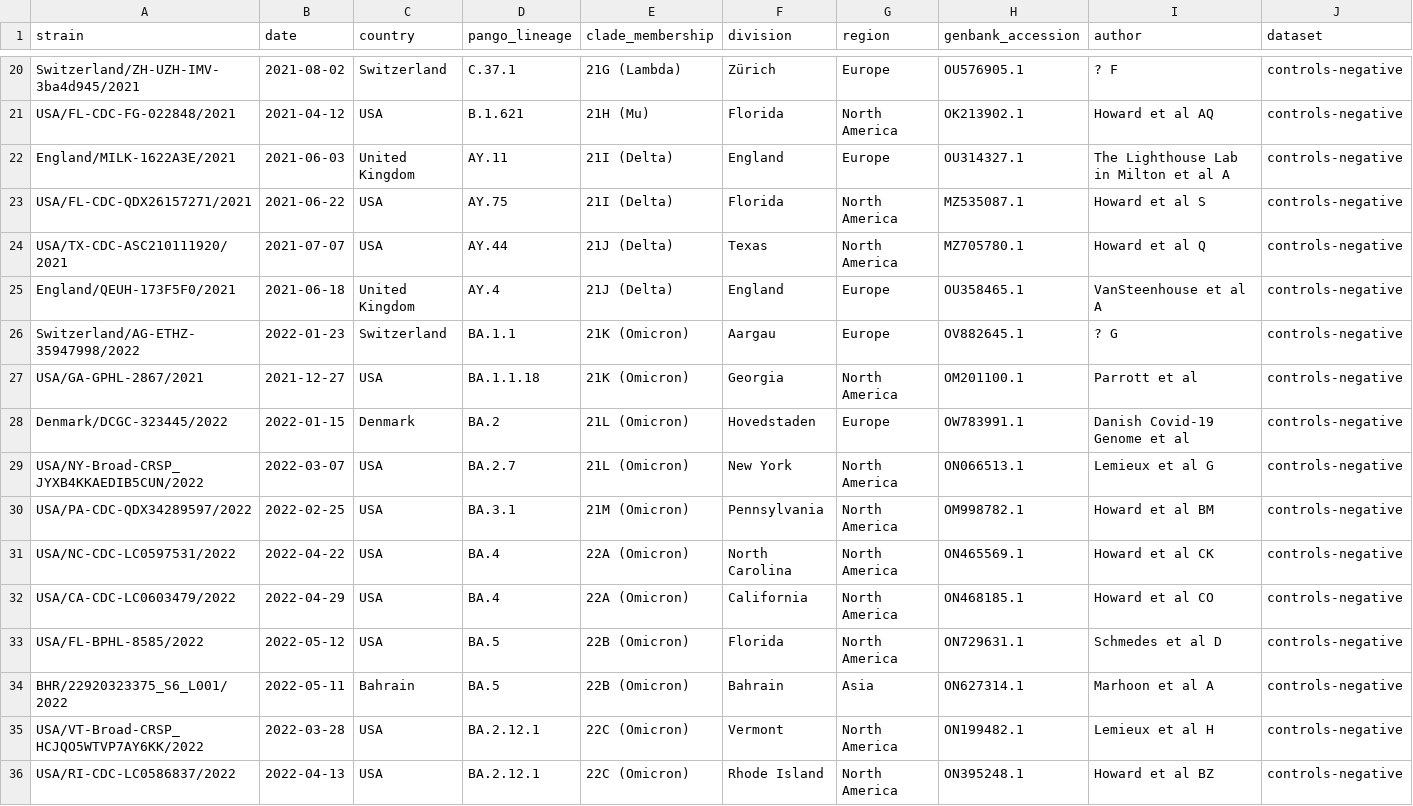
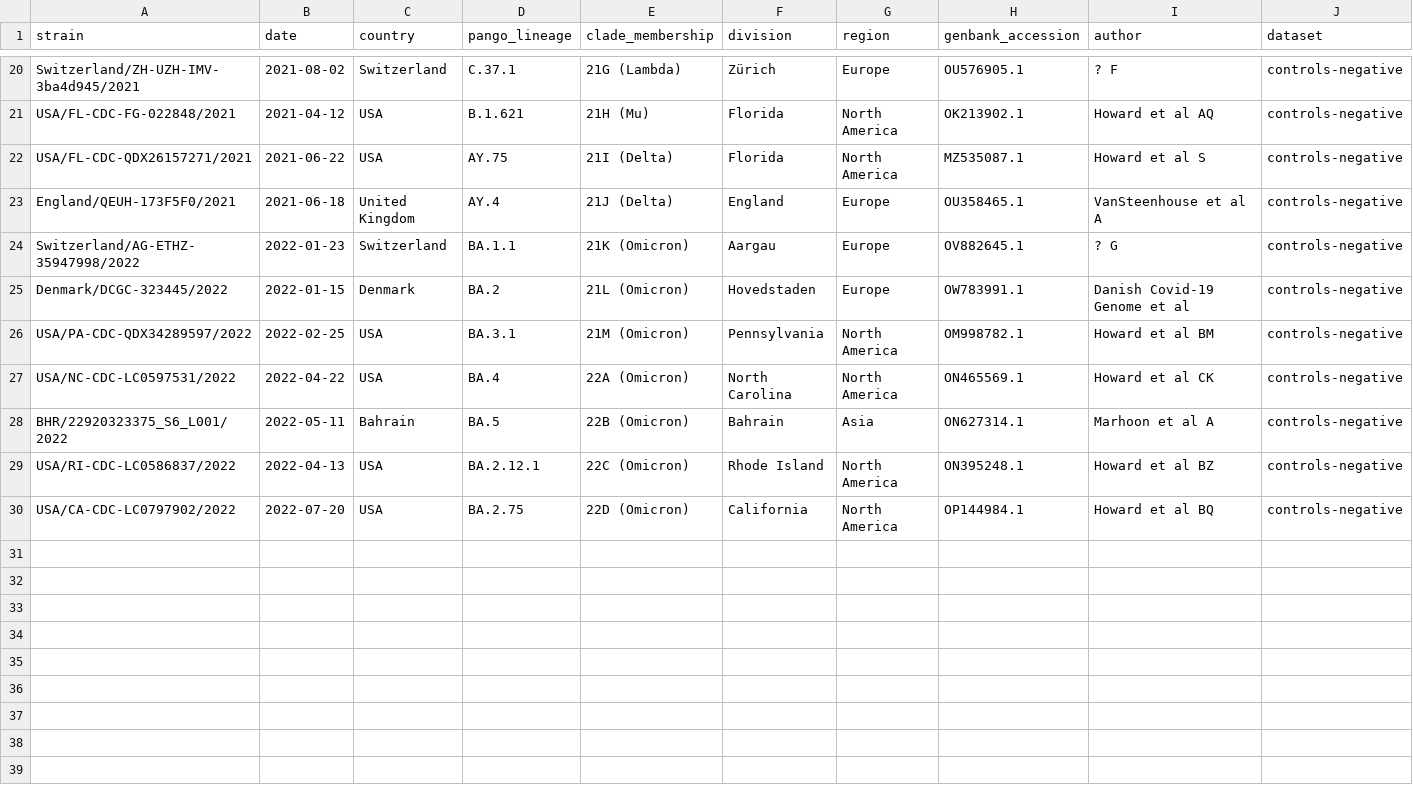
Before and after one commit to ktmeaton/ncov-recombinant, a TSV file: data/controls-negative/metadata.tsv, drawn as a sheet; only a part is shown, gaps mark what is left out.

```diff
--- a/data/controls-negative/metadata.tsv
+++ b/data/controls-negative/metadata.tsv
@@ -21,16 +21,10 @@ Switzerland/ZH-UZH-IMV-3ba4d945/2021	2021-08-02	Switzerland	C.37.1	21G (Lambda)
 USA/FL-CDC-FG-022848/2021	2021-04-12	USA	B.1.621	21H (Mu)	Florida	North America	OK213902.1	Howard et al AQ	controls-negative
-England/MILK-1622A3E/2021	2021-06-03	United Kingdom	AY.11	21I (Delta)	England	Europe	OU314327.1	The Lighthouse Lab in Milton et al A	controls-negative
 USA/FL-CDC-QDX26157271/2021	2021-06-22	USA	AY.75	21I (Delta)	Florida	North America	MZ535087.1	Howard et al S	controls-negative
-USA/TX-CDC-ASC210111920/2021	2021-07-07	USA	AY.44	21J (Delta)	Texas	North America	MZ705780.1	Howard et al Q	controls-negative
 England/QEUH-173F5F0/2021	2021-06-18	United Kingdom	AY.4	21J (Delta)	England	Europe	OU358465.1	VanSteenhouse et al A	controls-negative
 Switzerland/AG-ETHZ-35947998/2022	2022-01-23	Switzerland	BA.1.1	21K (Omicron)	Aargau	Europe	OV882645.1	? G	controls-negative
-USA/GA-GPHL-2867/2021	2021-12-27	USA	BA.1.1.18	21K (Omicron)	Georgia	North America	OM201100.1	Parrott et al	controls-negative
 Denmark/DCGC-323445/2022	2022-01-15	Denmark	BA.2	21L (Omicron)	Hovedstaden	Europe	OW783991.1	Danish Covid-19 Genome et al	controls-negative
-USA/NY-Broad-CRSP_JYXB4KKAEDIB5CUN/2022	2022-03-07	USA	BA.2.7	21L (Omicron)	New York	North America	ON066513.1	Lemieux et al G	controls-negative
 USA/PA-CDC-QDX34289597/2022	2022-02-25	USA	BA.3.1	21M (Omicron)	Pennsylvania	North America	OM998782.1	Howard et al BM	controls-negative
 USA/NC-CDC-LC0597531/2022	2022-04-22	USA	BA.4	22A (Omicron)	North Carolina	North America	ON465569.1	Howard et al CK	controls-negative
-USA/CA-CDC-LC0603479/2022	2022-04-29	USA	BA.4	22A (Omicron)	California	North America	ON468185.1	Howard et al CO	controls-negative
-USA/FL-BPHL-8585/2022	2022-05-12	USA	BA.5	22B (Omicron)	Florida	North America	ON729631.1	Schmedes et al D	controls-negative
 BHR/22920323375_S6_L001/2022	2022-05-11	Bahrain	BA.5	22B (Omicron)	Bahrain	Asia	ON627314.1	Marhoon et al A	controls-negative
-USA/VT-Broad-CRSP_HCJQO5WTVP7AY6KK/2022	2022-03-28	USA	BA.2.12.1	22C (Omicron)	Vermont	North America	ON199482.1	Lemieux et al H	controls-negative
 USA/RI-CDC-LC0586837/2022	2022-04-13	USA	BA.2.12.1	22C (Omicron)	Rhode Island	North America	ON395248.1	Howard et al BZ	controls-negative
+USA/CA-CDC-LC0797902/2022	2022-07-20	USA	BA.2.75	22D (Omicron)	California	North America	OP144984.1	Howard et al BQ	controls-negative
```
Also changed, not shown: data/controls-positive/metadata.tsv, data/controls/metadata.tsv, 7 other files.
